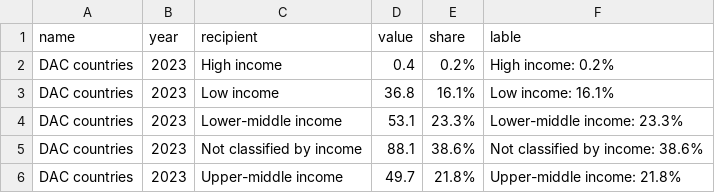
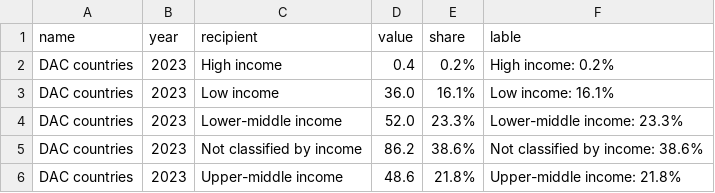
Before and after one commit to ONEcampaign/oda-dashboard, a CSV file: topic_page/aid_to_income_latest.csv, drawn as a sheet.

```diff
--- a/topic_page/aid_to_income_latest.csv
+++ b/topic_page/aid_to_income_latest.csv
@@ -2,5 +2,5 @@ name,year,recipient,value,share,lable
 DAC countries,2023,High income,0.4,0.2%,High income: 0.2%
-DAC countries,2023,Low income,36.8,16.1%,Low income: 16.1%
-DAC countries,2023,Lower-middle income,53.1,23.3%,Lower-middle income: 23.3%
-DAC countries,2023,Not classified by income,88.1,38.6%,Not classified by income: 38.6%
-DAC countries,2023,Upper-middle income,49.7,21.8%,Upper-middle income: 21.8%
+DAC countries,2023,Low income,36.0,16.1%,Low income: 16.1%
+DAC countries,2023,Lower-middle income,52.0,23.3%,Lower-middle income: 23.3%
+DAC countries,2023,Not classified by income,86.2,38.6%,Not classified by income: 38.6%
+DAC countries,2023,Upper-middle income,48.6,21.8%,Upper-middle income: 21.8%
```
Also changed, not shown: topic_page/aid_to_health_ts.csv, topic_page/aid_to_humanitarian_ts.csv, 6 other files.
